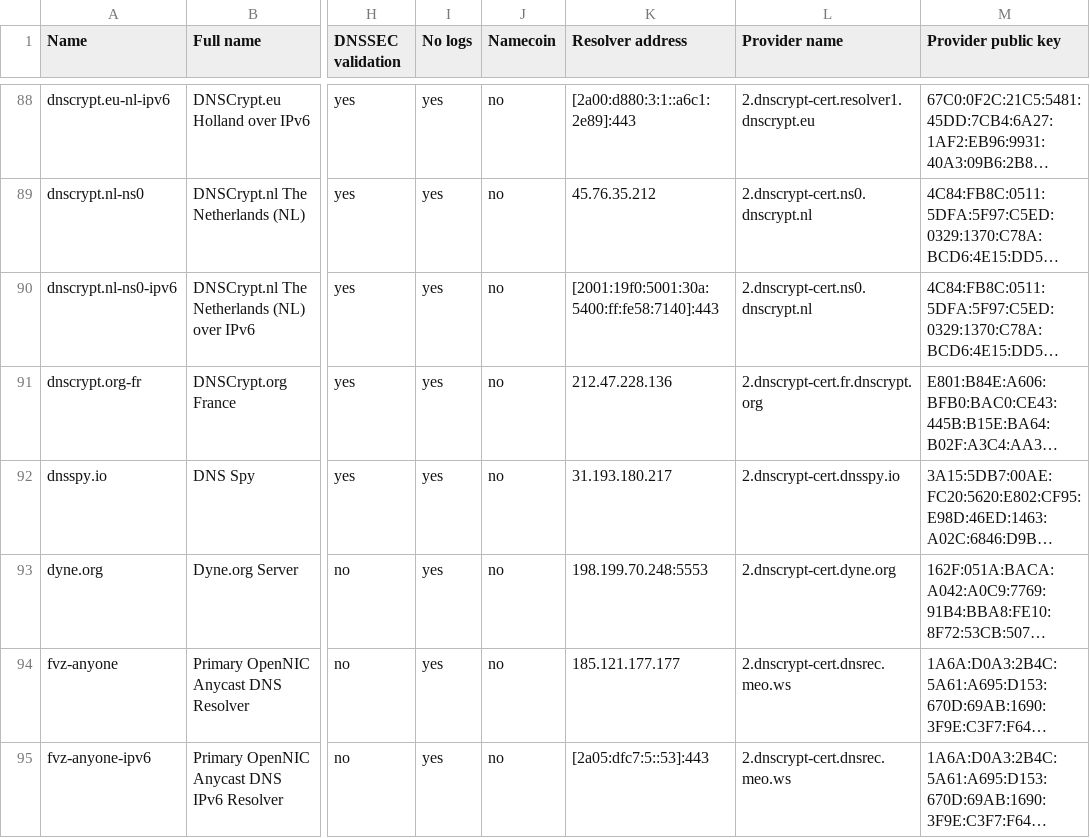
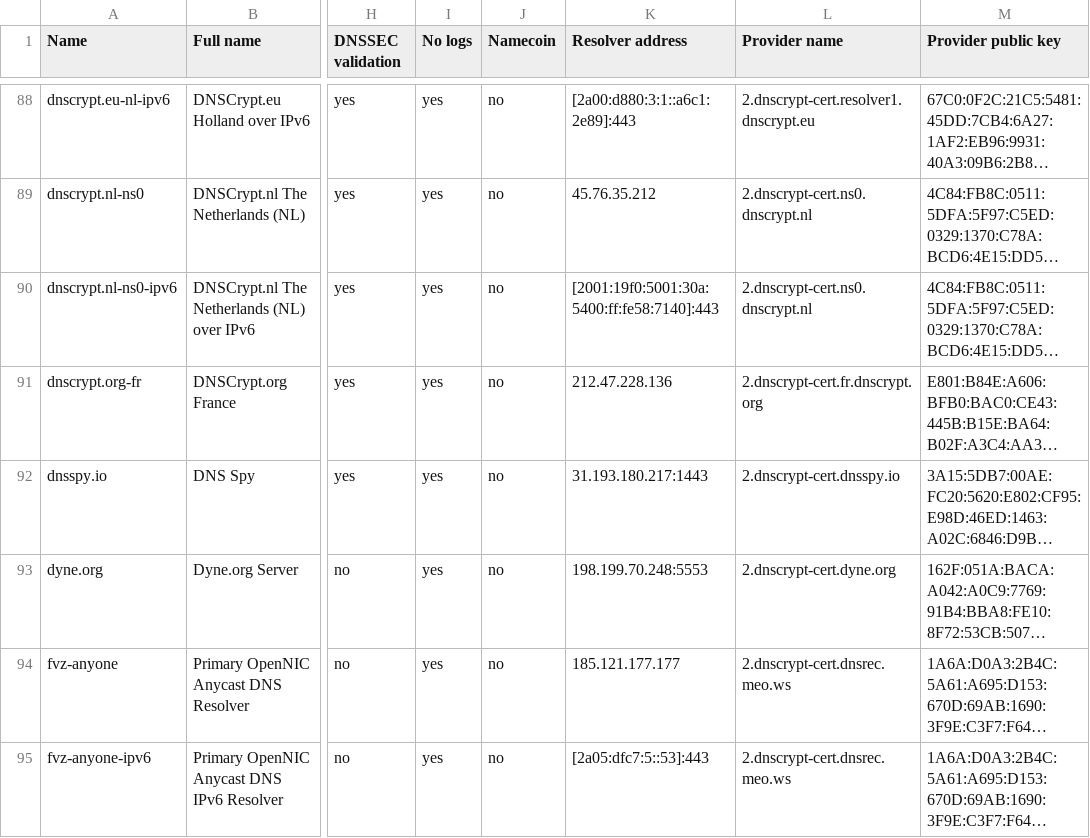
Before and after one commit to mattiasgeniar/dnscrypt-proxy, a CSV file: dnscrypt-resolvers.csv, drawn as a sheet; only a part is shown, gaps mark what is left out; long unchanged cells end in …; the diff names each change by its address in the sheet, - before the commit and + after, or states it on an @@ line.

Commit message:
Add the correct dnscrypt port to the resolver configuration

```diff
--- a/dnscrypt-resolvers.csv
+++ b/dnscrypt-resolvers.csv
-K92 (Resolver address): 31.193.180.217
+K92 (Resolver address): 31.193.180.217:1443
```
